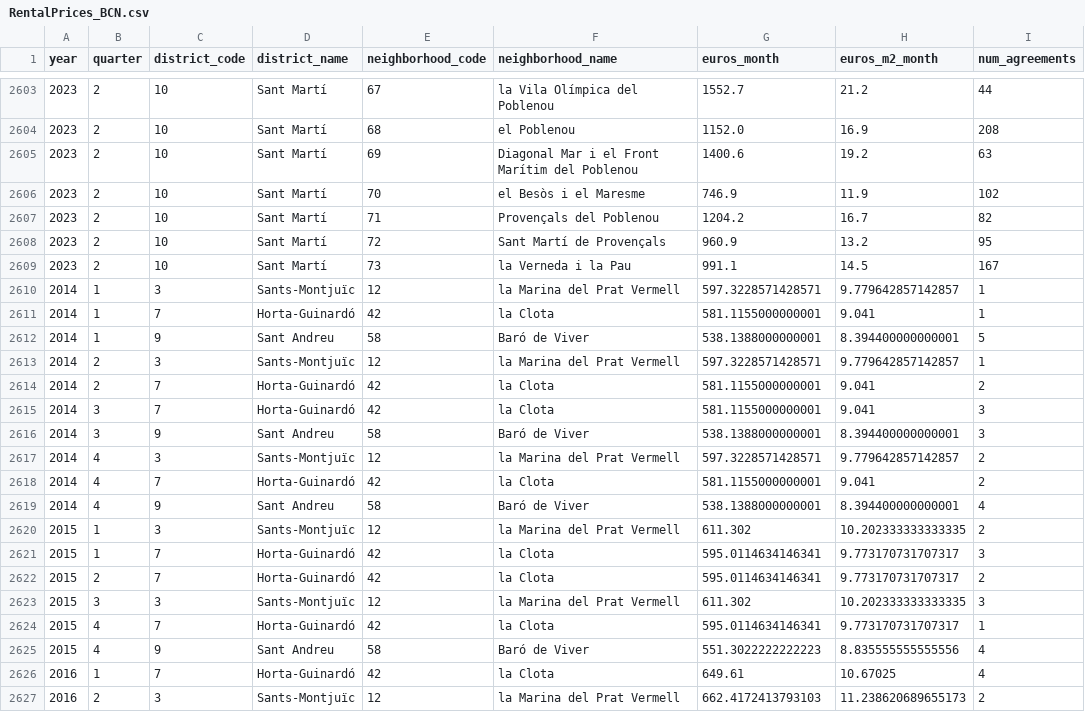
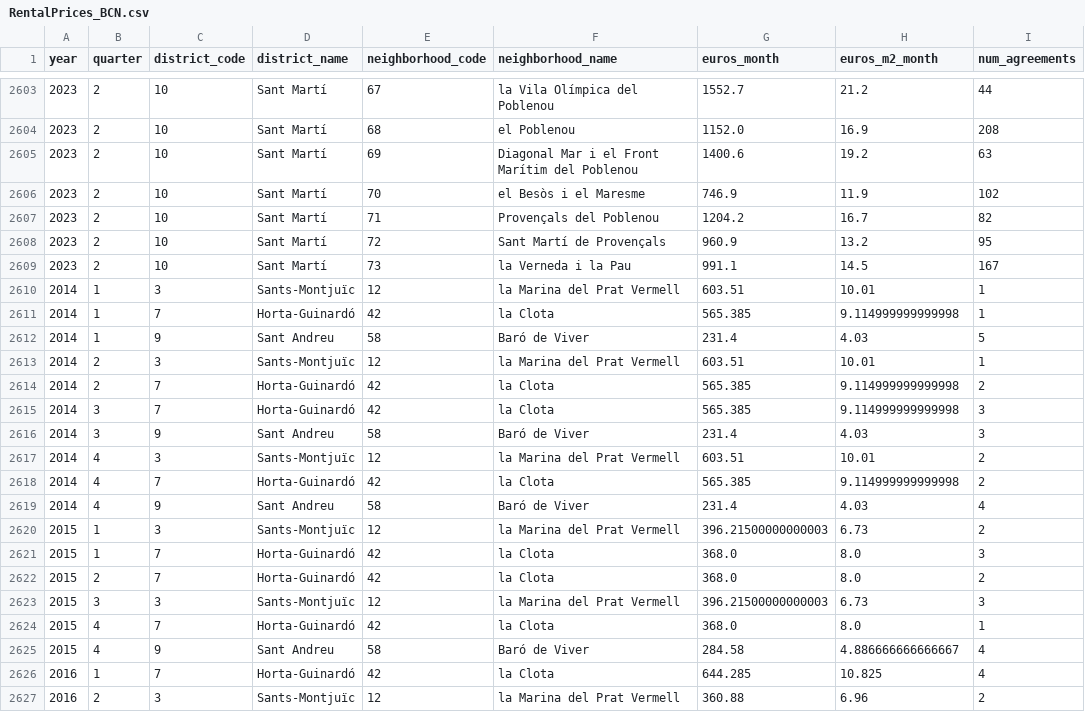
Before and after one commit to laiagomezmessia/RentalPricesBCN_MidProject, a CSV file: RentalPrices_BCN.csv, drawn as a sheet; only a part is shown, gaps mark what is left out; the diff covers the shown part only.

```diff
--- a/RentalPrices_BCN.csv
+++ b/RentalPrices_BCN.csv
@@ -2609,19 +2609,19 @@ year,quarter,district_code,district_name,neighborhood_code,neighborhood_name,eur
 2023,2,10,Sant Martí,73,la Verneda i la Pau,991.1,14.5,167
-2014,1,3,Sants-Montjuïc,12,la Marina del Prat Vermell,597.3228571428571,9.779642857142857,1
-2014,1,7,Horta-Guinardó,42,la Clota,581.1155000000001,9.041,1
-2014,1,9,Sant Andreu,58,Baró de Viver,538.1388000000001,8.394400000000001,5
-2014,2,3,Sants-Montjuïc,12,la Marina del Prat Vermell,597.3228571428571,9.779642857142857,1
-2014,2,7,Horta-Guinardó,42,la Clota,581.1155000000001,9.041,2
-2014,3,7,Horta-Guinardó,42,la Clota,581.1155000000001,9.041,3
-2014,3,9,Sant Andreu,58,Baró de Viver,538.1388000000001,8.394400000000001,3
-2014,4,3,Sants-Montjuïc,12,la Marina del Prat Vermell,597.3228571428571,9.779642857142857,2
-2014,4,7,Horta-Guinardó,42,la Clota,581.1155000000001,9.041,2
-2014,4,9,Sant Andreu,58,Baró de Viver,538.1388000000001,8.394400000000001,4
-2015,1,3,Sants-Montjuïc,12,la Marina del Prat Vermell,611.302,10.202333333333335,2
-2015,1,7,Horta-Guinardó,42,la Clota,595.0114634146341,9.773170731707317,3
-2015,2,7,Horta-Guinardó,42,la Clota,595.0114634146341,9.773170731707317,2
-2015,3,3,Sants-Montjuïc,12,la Marina del Prat Vermell,611.302,10.202333333333335,3
-2015,4,7,Horta-Guinardó,42,la Clota,595.0114634146341,9.773170731707317,1
-2015,4,9,Sant Andreu,58,Baró de Viver,551.3022222222223,8.835555555555556,4
-2016,1,7,Horta-Guinardó,42,la Clota,649.61,10.67025,4
-2016,2,3,Sants-Montjuïc,12,la Marina del Prat Vermell,662.4172413793103,11.238620689655173,2
+2014,1,3,Sants-Montjuïc,12,la Marina del Prat Vermell,603.51,10.01,1
+2014,1,7,Horta-Guinardó,42,la Clota,565.385,9.114999999999998,1
+2014,1,9,Sant Andreu,58,Baró de Viver,231.4,4.03,5
+2014,2,3,Sants-Montjuïc,12,la Marina del Prat Vermell,603.51,10.01,1
+2014,2,7,Horta-Guinardó,42,la Clota,565.385,9.114999999999998,2
+2014,3,7,Horta-Guinardó,42,la Clota,565.385,9.114999999999998,3
+2014,3,9,Sant Andreu,58,Baró de Viver,231.4,4.03,3
+2014,4,3,Sants-Montjuïc,12,la Marina del Prat Vermell,603.51,10.01,2
+2014,4,7,Horta-Guinardó,42,la Clota,565.385,9.114999999999998,2
+2014,4,9,Sant Andreu,58,Baró de Viver,231.4,4.03,4
+2015,1,3,Sants-Montjuïc,12,la Marina del Prat Vermell,396.21500000000003,6.73,2
+2015,1,7,Horta-Guinardó,42,la Clota,368.0,8.0,3
+2015,2,7,Horta-Guinardó,42,la Clota,368.0,8.0,2
+2015,3,3,Sants-Montjuïc,12,la Marina del Prat Vermell,396.21500000000003,6.73,3
+2015,4,7,Horta-Guinardó,42,la Clota,368.0,8.0,1
+2015,4,9,Sant Andreu,58,Baró de Viver,284.58,4.886666666666667,4
+2016,1,7,Horta-Guinardó,42,la Clota,644.285,10.825,4
+2016,2,3,Sants-Montjuïc,12,la Marina del Prat Vermell,360.88,6.96,2
```
Also changed, not shown: 142 edited cells elsewhere in this file, 2 other files.
